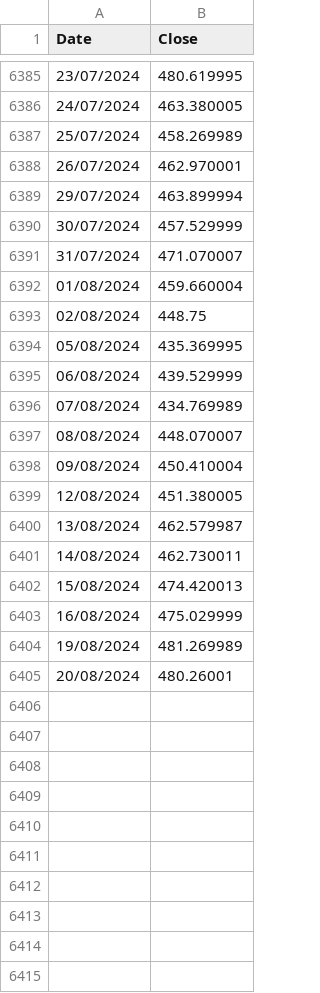
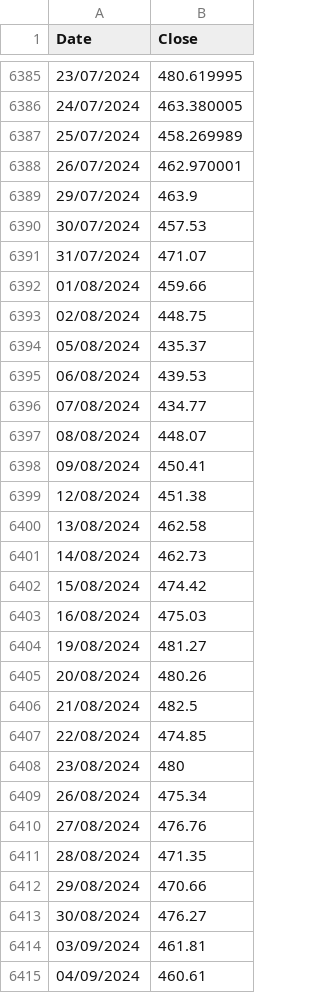
Before and after one commit to kaix11-ai/investmentsim2, a CSV file: TQQQ_V6.csv, drawn as a sheet; only a part is shown, gaps mark what is left out; the diff covers the shown part only.

Commit message:
Add files via upload

```diff
--- a/TQQQ_V6.csv
+++ b/TQQQ_V6.csv
@@ -6388,18 +6388,28 @@ Date,Close
 26/07/2024,462.970001
-29/07/2024,463.899994
-30/07/2024,457.529999
-31/07/2024,471.070007
-01/08/2024,459.660004
+29/07/2024,463.9
+30/07/2024,457.53
+31/07/2024,471.07
+01/08/2024,459.66
 02/08/2024,448.75
-05/08/2024,435.369995
-06/08/2024,439.529999
-07/08/2024,434.769989
-08/08/2024,448.070007
-09/08/2024,450.410004
-12/08/2024,451.380005
-13/08/2024,462.579987
-14/08/2024,462.730011
-15/08/2024,474.420013
-16/08/2024,475.029999
-19/08/2024,481.269989
-20/08/2024,480.26001
+05/08/2024,435.37
+06/08/2024,439.53
+07/08/2024,434.77
+08/08/2024,448.07
+09/08/2024,450.41
+12/08/2024,451.38
+13/08/2024,462.58
+14/08/2024,462.73
+15/08/2024,474.42
+16/08/2024,475.03
+19/08/2024,481.27
+20/08/2024,480.26
+21/08/2024,482.5
+22/08/2024,474.85
+23/08/2024,480
+26/08/2024,475.34
+27/08/2024,476.76
+28/08/2024,471.35
+29/08/2024,470.66
+30/08/2024,476.27
+03/09/2024,461.81
+04/09/2024,460.61
```
Also changed, not shown: 9 added rows elsewhere in this file.
